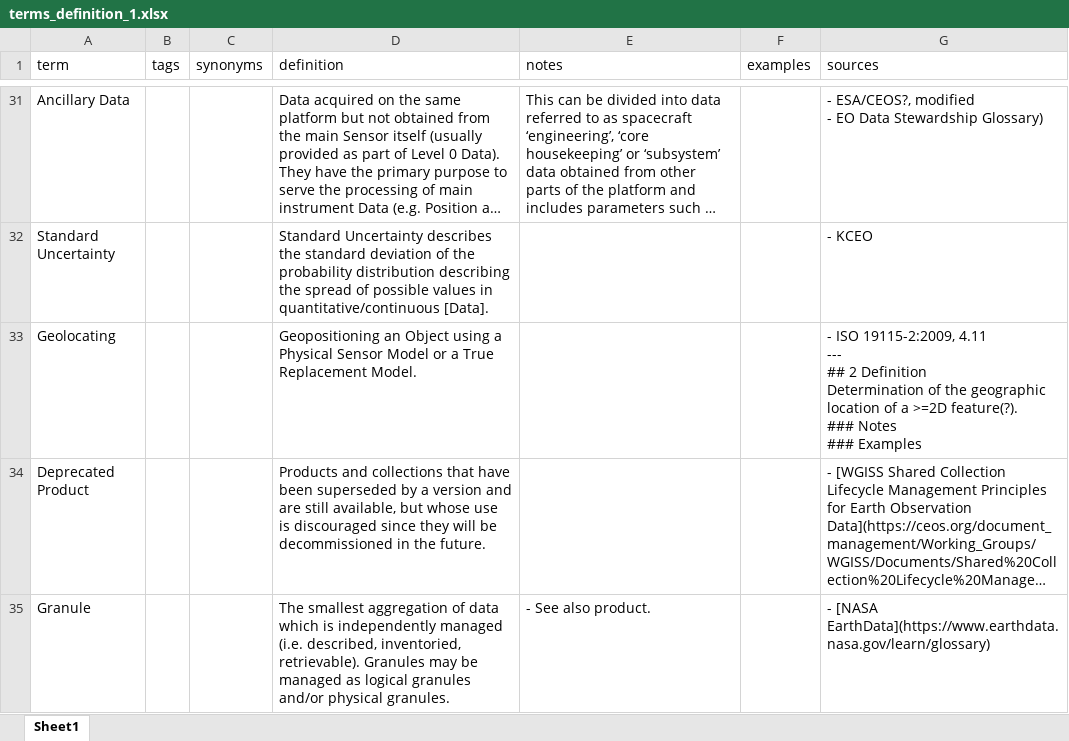
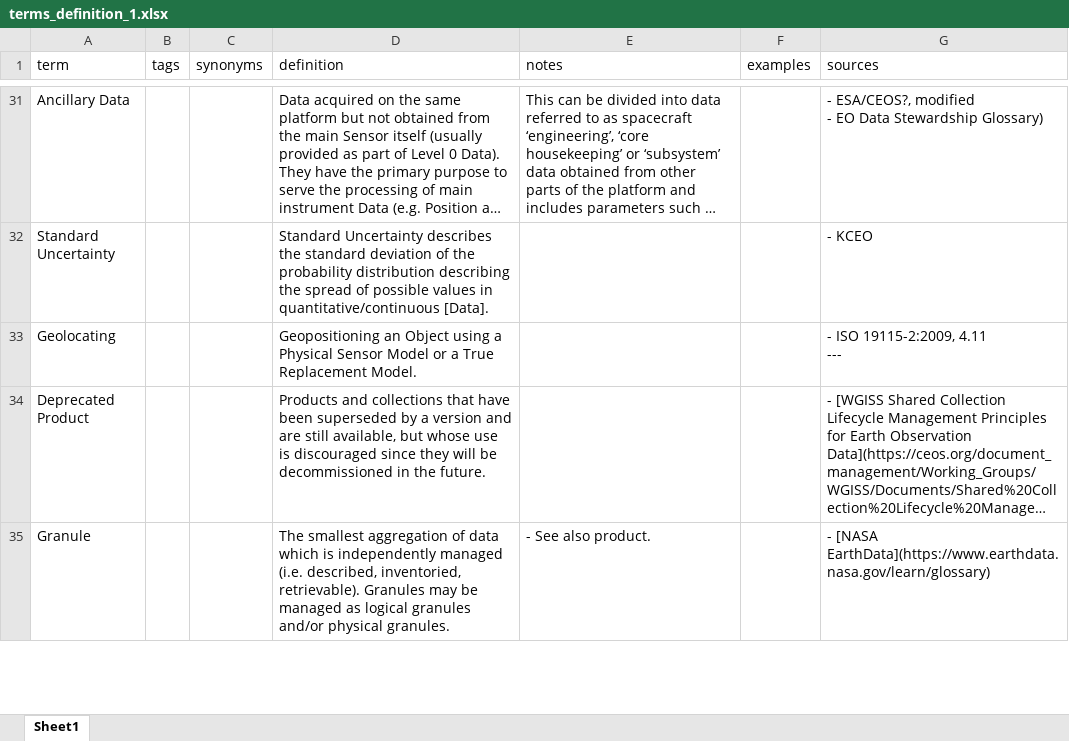
Before and after one commit to ceos-org/eo-glossary, an Excel workbook: exports/xlsx/terms_definition_1.xlsx, sheet Sheet1, drawn as a sheet; only a part is shown, gaps mark what is left out; long unchanged cells end in …; values as stored, in another font and other column widths than the file's, no borders; ↵ is a line break in a cell; the diff covers the shown part only; the diff names each change by its address in the sheet, - before the commit and + after, or states it on an @@ line.

```diff
--- a/exports/xlsx/terms_definition_1.xlsx (sheet Sheet1)
+++ b/exports/xlsx/terms_definition_1.xlsx (sheet Sheet1)
-G33 (sources): …4.11 ↵ --- ↵ ## 2 Definition ↵ Determination of the geographic location of a >=2D feature(?). ↵ ### Notes ↵ ### Examples
+G33 (sources): …4.11 ↵ ---
```
Also changed, not shown: 7 edited cells elsewhere in this sheet, exports/xlsx/terms_definition_2.xlsx, exports/xlsx/terms_definition_3.xlsx, 9 other files.
